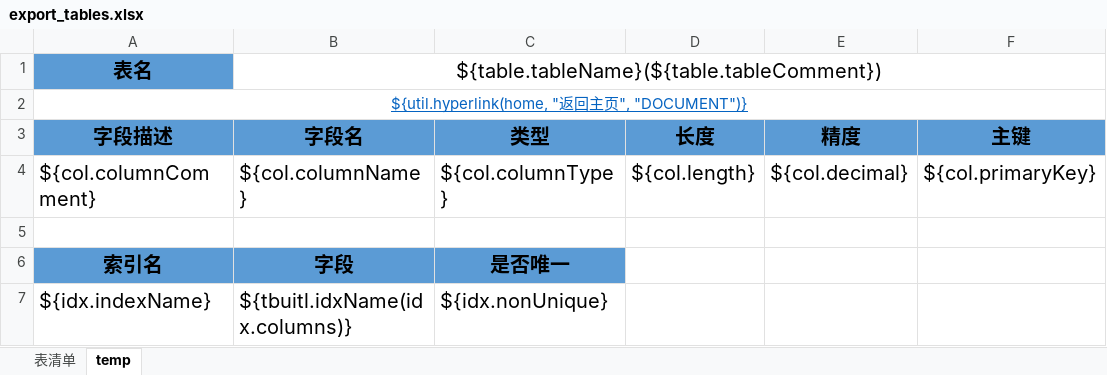
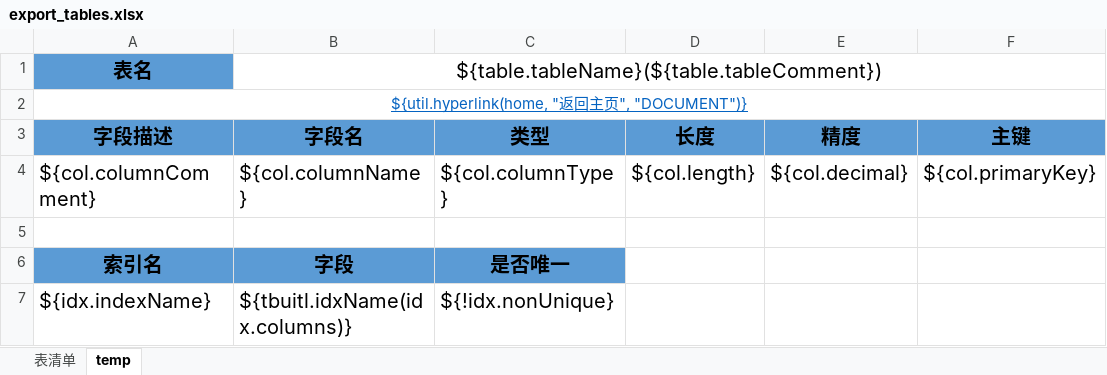
Before and after one commit to JavaHello/erm-generator, an Excel workbook: erm-generator-core/src/main/resources/templates/export_tables.xlsx, sheet temp, drawn as a sheet; only a part is shown; values as stored, in another font and other column widths than the file's, no borders; the diff names each change by its address in the sheet, - before the commit and + after, or states it on an @@ line.

```diff
--- a/erm-generator-core/src/main/resources/templates/export_tables.xlsx (sheet temp)
+++ b/erm-generator-core/src/main/resources/templates/export_tables.xlsx (sheet temp)
-C7 (类型): ${idx.nonUnique}
+C7 (类型): ${!idx.nonUnique}
```
Also changed, not shown: 3 other files.
